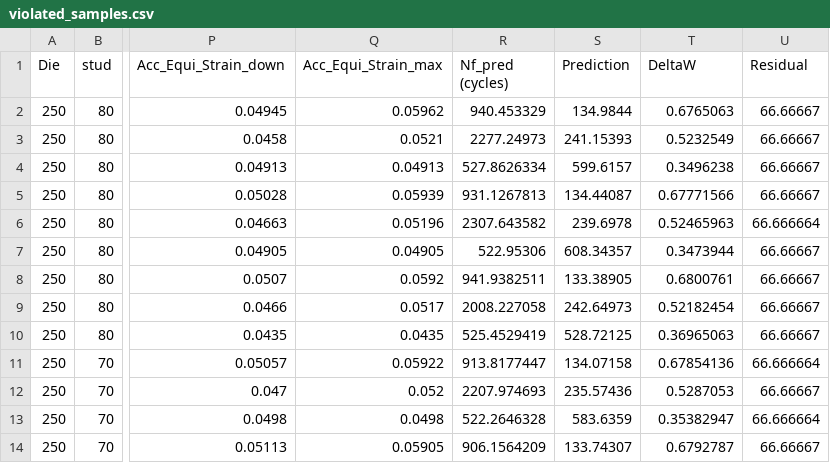
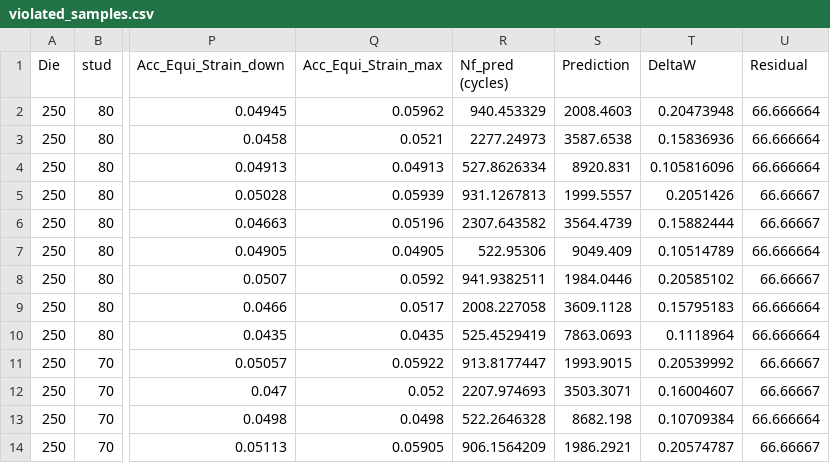
Before and after one commit to rexsannaa/solder_fatigue_prediction, a CSV file: outputs/hybrid_model/evaluation/violated_samples.csv, drawn as a sheet; only a part is shown, gaps mark what is left out; the diff covers the shown part only; the diff names each change by its address in the sheet, - before the commit and + after, or states it on an @@ line.

```diff
--- a/outputs/hybrid_model/evaluation/violated_samples.csv
+++ b/outputs/hybrid_model/evaluation/violated_samples.csv
-S2 (Prediction): 134.9844
+S2 (Prediction): 2008.4603
-T2 (DeltaW): 0.6765063
+T2 (DeltaW): 0.20473948
-U2:U4 (Residual): 66.66667
+U2:U4 (Residual): 66.666664
-S3 (Prediction): 241.15393
+S3 (Prediction): 3587.6538
-T3 (DeltaW): 0.5232549
+T3 (DeltaW): 0.15836936
-S4 (Prediction): 599.6157
+S4 (Prediction): 8920.831
-T4 (DeltaW): 0.3496238
+T4 (DeltaW): 0.105816096
-S5 (Prediction): 134.44087
+S5 (Prediction): 1999.5557
-T5 (DeltaW): 0.67771566
+T5 (DeltaW): 0.2051426
-S6 (Prediction): 239.6978
+S6 (Prediction): 3564.4739
-T6 (DeltaW): 0.52465963
+T6 (DeltaW): 0.15882444
-U6 (Residual): 66.666664
+U6 (Residual): 66.66667
-S7 (Prediction): 608.34357
+S7 (Prediction): 9049.409
-T7 (DeltaW): 0.3473944
+T7 (DeltaW): 0.10514789
-U7 (Residual): 66.66667
+U7 (Residual): 66.666664
-S8 (Prediction): 133.38905
+S8 (Prediction): 1984.0446
-T8 (DeltaW): 0.6800761
+T8 (DeltaW): 0.20585102
-S9 (Prediction): 242.64973
+S9 (Prediction): 3609.1128
-T9 (DeltaW): 0.52182454
+T9 (DeltaW): 0.15795183
-U9:U10 (Residual): 66.66667
+U9:U10 (Residual): 66.666664
-S10 (Prediction): 528.72125
+S10 (Prediction): 7863.0693
-T10 (DeltaW): 0.36965063
+T10 (DeltaW): 0.1118964
-S11 (Prediction): 134.07158
+S11 (Prediction): 1993.9015
-T11 (DeltaW): 0.67854136
+T11 (DeltaW): 0.20539992
-U11 (Residual): 66.666664
+U11 (Residual): 66.66667
-S12 (Prediction): 235.57436
+S12 (Prediction): 3503.3071
-T12 (DeltaW): 0.5287053
+T12 (DeltaW): 0.16004607
-S13 (Prediction): 583.6359
+S13 (Prediction): 8682.198
-T13 (DeltaW): 0.35382947
+T13 (DeltaW): 0.10709384
-S14 (Prediction): 133.74307
+S14 (Prediction): 1986.2921
-T14 (DeltaW): 0.6792787
+T14 (DeltaW): 0.20574787
```
Also changed, not shown: 159 edited cells elsewhere in this file, outputs/hybrid_model/evaluation/metrics.csv, outputs/hybrid_model/evaluation/predictions.csv, 15 other files.
